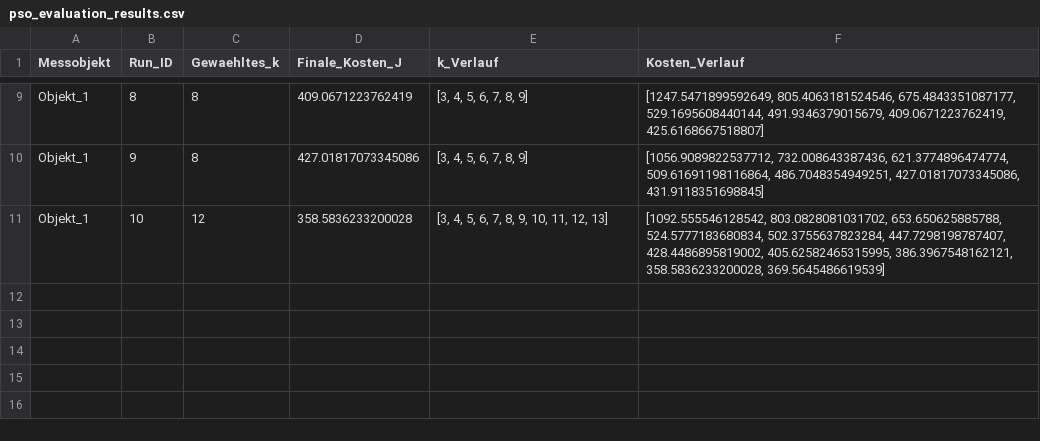
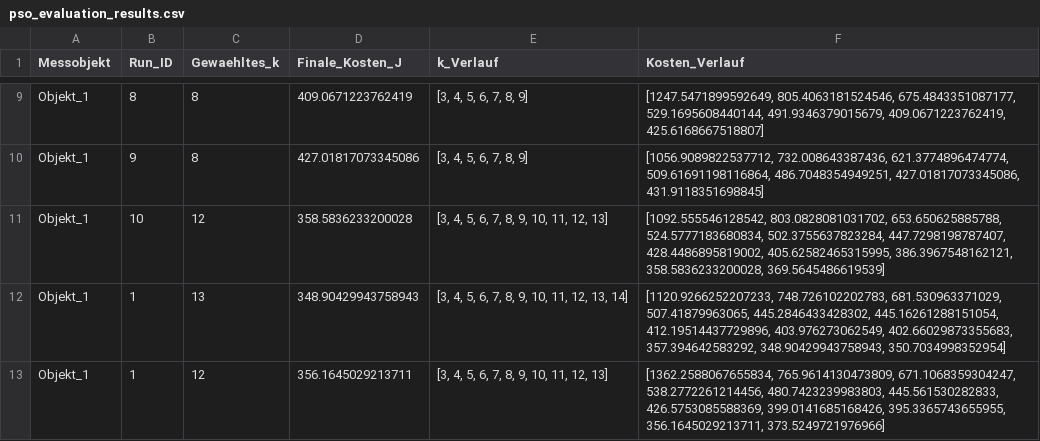
Before and after one commit to Christophver/MA_Robot, a CSV file: pso_evaluation_results.csv, drawn as a sheet; only a part is shown, gaps mark what is left out.

```diff
--- a/pso_evaluation_results.csv
+++ b/pso_evaluation_results.csv
@@ -11 +11,3 @@ Objekt_1,9,8,427.01817073345086,"[3, 4, 5, 6, 7, 8, 9]","[1056.9089822537712, 73
 Objekt_1,10,12,358.5836233200028,"[3, 4, 5, 6, 7, 8, 9, 10, 11, 12, 13]","[1092.555546128542, 803.0828081031702, 653.650625885788, 524.5777183680834, 502.3755637823284, 447.7298198787407, 428.4486895819002, 405.62582465315995, 386.3967548162121, 358.5836233200028, 369.5645486619539]"
+Objekt_1,1,13,348.90429943758943,"[3, 4, 5, 6, 7, 8, 9, 10, 11, 12, 13, 14]","[1120.9266252207233, 748.726102202783, 681.530963371029, 507.41879963065, 445.2846433428302, 445.16261288151054, 412.19514437729896, 403.976273062549, 402.66029873355683, 357.394642583292, 348.90429943758943, 350.7034998352954]"
+Objekt_1,1,12,356.1645029213711,"[3, 4, 5, 6, 7, 8, 9, 10, 11, 12, 13]","[1362.2588067655834, 765.9614130473809, 671.1068359304247, 538.2772261214456, 480.7423239983803, 445.561530282833, 426.5753085588369, 399.0141685168426, 395.3365743655955, 356.1645029213711, 373.5249721976966]"
```
Also changed, not shown: 8 other files.
